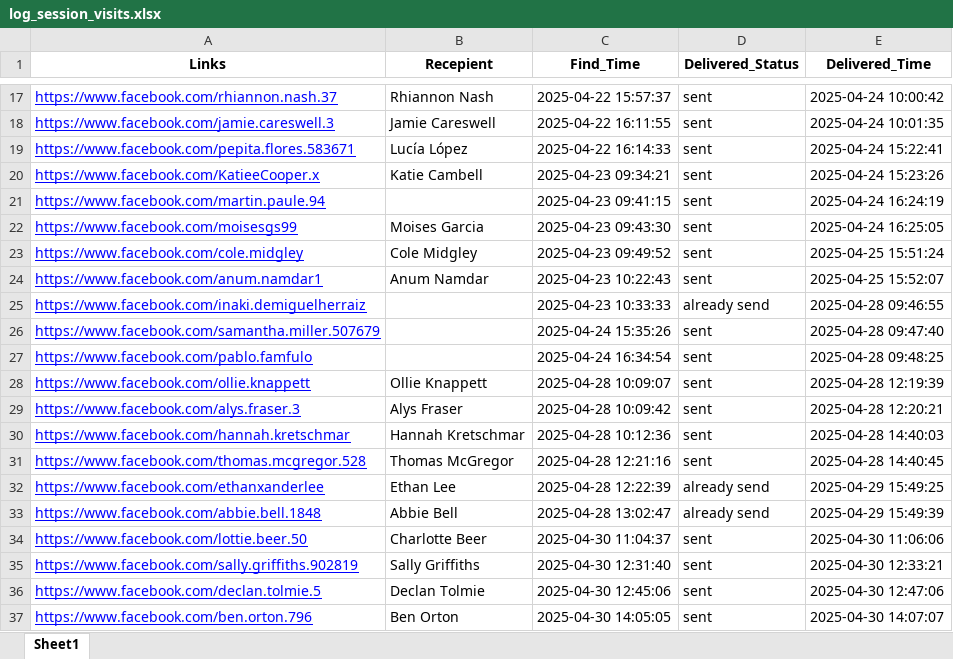
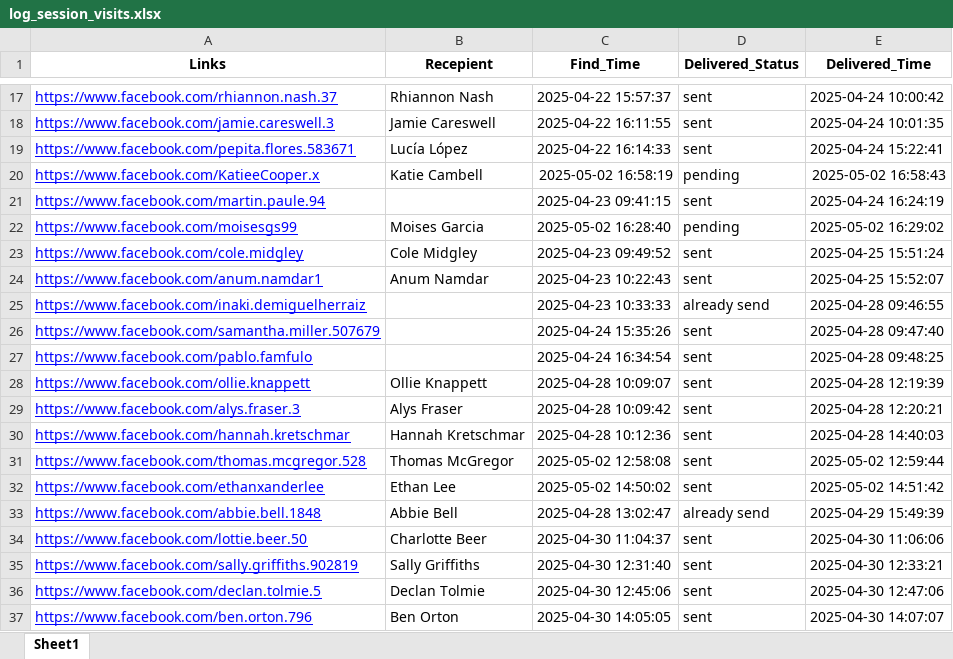
Before and after one commit to 002mahnoor/Facebook_automation_societies, an Excel workbook: log_session_visits.xlsx, sheet Sheet1, drawn as a sheet; only a part is shown, gaps mark what is left out; values as stored, in another font and other column widths than the file's, no borders; the diff covers the shown part only; the diff names each change by its address in the sheet, - before the commit and + after, or states it on an @@ line.

```diff
--- a/log_session_visits.xlsx (sheet Sheet1)
+++ b/log_session_visits.xlsx (sheet Sheet1)
-C20 (Find_Time): 2025-04-23 09:34:21
+C20 (Find_Time): 2025-05-02 16:58:19
-D20 (Delivered_Status): sent
+D20 (Delivered_Status): pending
-E20 (Delivered_Time): 2025-04-24 15:23:26
+E20 (Delivered_Time): 2025-05-02 16:58:43
-C22 (Find_Time): 2025-04-23 09:43:30
+C22 (Find_Time): 2025-05-02 16:28:40
-D22 (Delivered_Status): sent
+D22 (Delivered_Status): pending
-E22 (Delivered_Time): 2025-04-24 16:25:05
+E22 (Delivered_Time): 2025-05-02 16:29:02
-C31 (Find_Time): 2025-04-28 12:21:16
+C31 (Find_Time): 2025-05-02 12:58:08
-E31 (Delivered_Time): 2025-04-28 14:40:45
+E31 (Delivered_Time): 2025-05-02 12:59:44
-C32 (Find_Time): 2025-04-28 12:22:39
+C32 (Find_Time): 2025-05-02 14:50:02
-D32 (Delivered_Status): already send
+D32 (Delivered_Status): sent
-E32 (Delivered_Time): 2025-04-29 15:49:25
+E32 (Delivered_Time): 2025-05-02 14:51:42
```
Also changed, not shown: 4 added rows and 27 edited cells elsewhere in this sheet, visited_profiles.xlsx, 6 other files.
